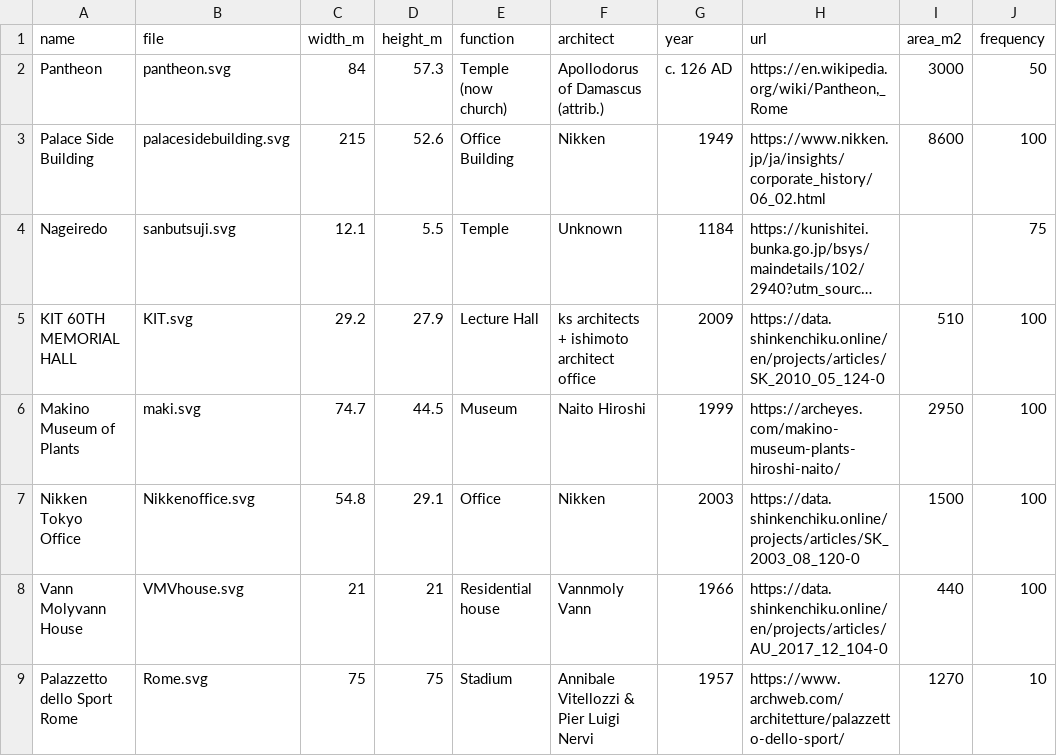
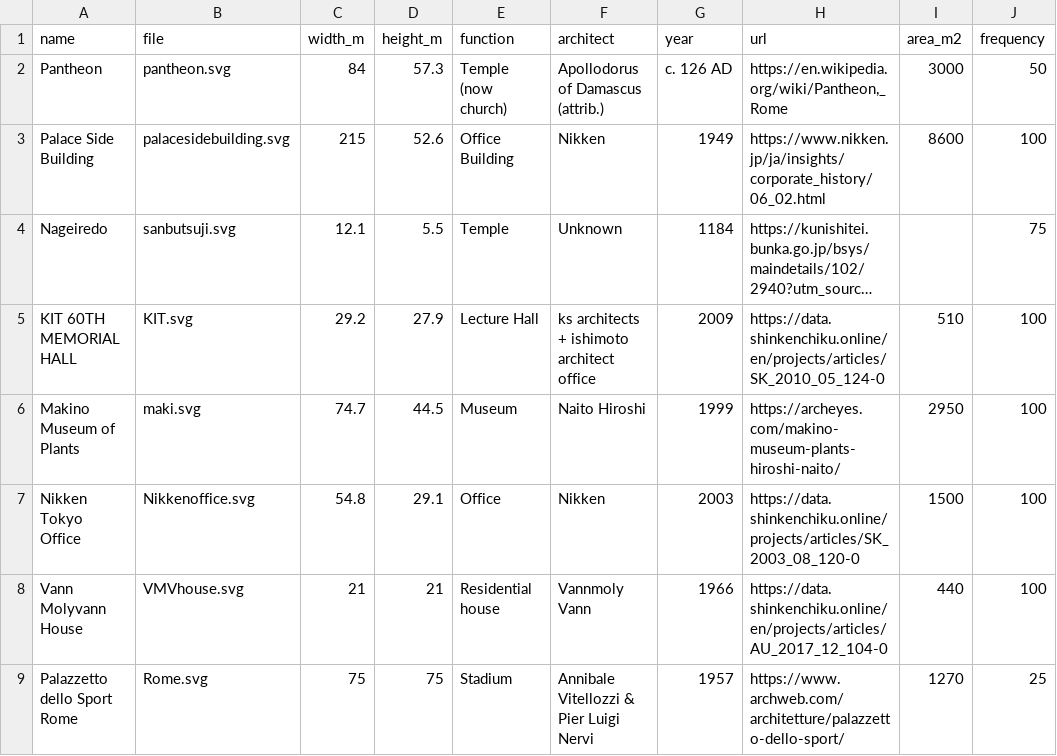
Before and after one commit to tai-desu/ArchitectureAquarium, a CSV file: plans.csv, drawn as a sheet; long unchanged cells end in ….

Commit message:
Update plans.csv

```diff
--- a/plans.csv
+++ b/plans.csv
@@ -8,2 +8,2 @@ Nikken Tokyo Office,Nikkenoffice.svg,54.8,29.1,Office,Nikken,2003,https://data.s
 Vann Molyvann House,VMVhouse.svg,21,21,Residential house,Vannmoly Vann,1966,https://data.shinkenchiku.online/en/projects/articles/AU_2017_12_104-0,440,100
-Palazzetto dello Sport Rome,Rome.svg,75,75,Stadium,Annibale Vitellozzi & Pier Luigi Nervi,1957,https://www.archweb.com/architetture/palazzetto-dello-sport/,1270,10
+Palazzetto dello Sport Rome,Rome.svg,75,75,Stadium,Annibale Vitellozzi & Pier Luigi Nervi,1957,https://www.archweb.com/architetture/palazzetto-dello-sport/,1270,25
```
